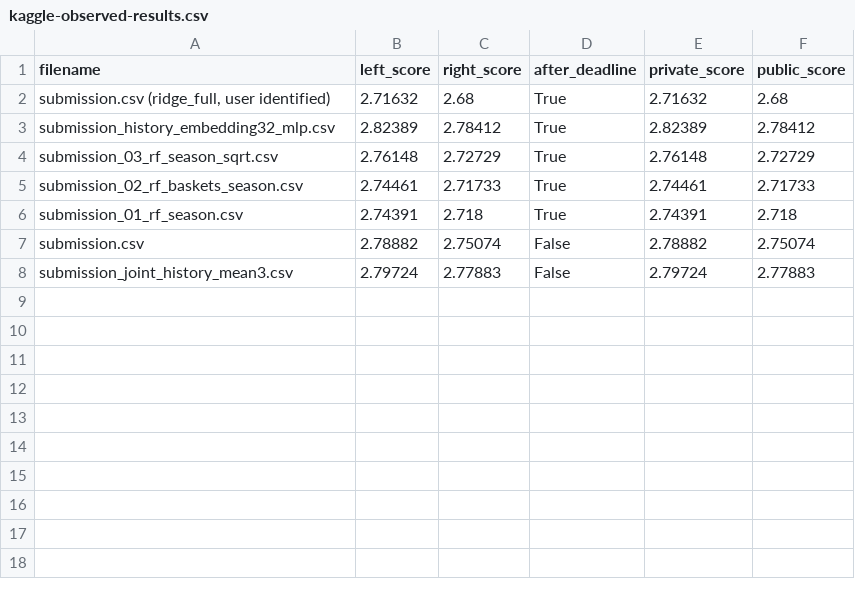
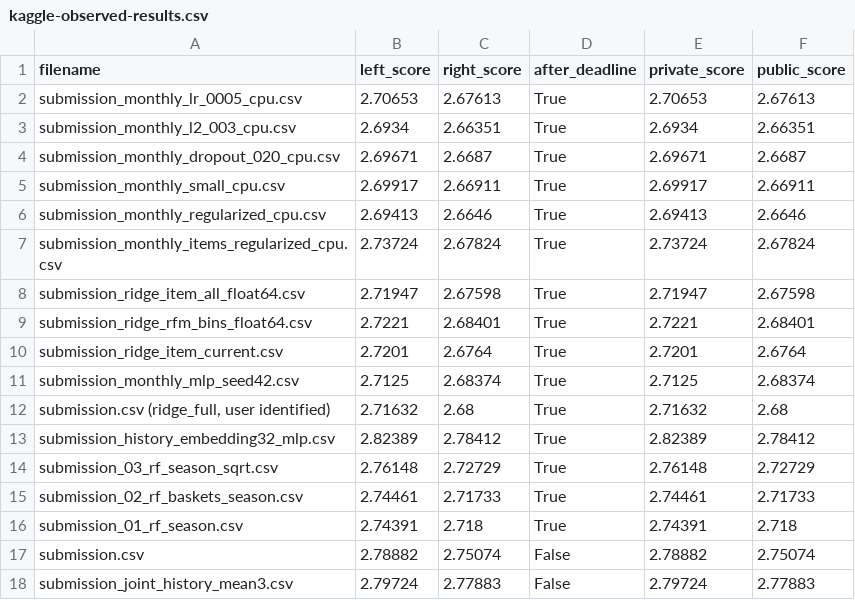
Before and after one commit to historyproblem/ml_hws, a CSV file: docs/kaggle-observed-results.csv, drawn as a sheet.

Commit message:
Add fast checked CSV variants and record new regularized MLP champion

```diff
--- a/docs/kaggle-observed-results.csv
+++ b/docs/kaggle-observed-results.csv
@@ -1,2 +1,12 @@
 filename,left_score,right_score,after_deadline,private_score,public_score
+submission_monthly_lr_0005_cpu.csv,2.70653,2.67613,True,2.70653,2.67613
+submission_monthly_l2_003_cpu.csv,2.6934,2.66351,True,2.6934,2.66351
+submission_monthly_dropout_020_cpu.csv,2.69671,2.6687,True,2.69671,2.6687
+submission_monthly_small_cpu.csv,2.69917,2.66911,True,2.69917,2.66911
+submission_monthly_regularized_cpu.csv,2.69413,2.6646,True,2.69413,2.6646
+submission_monthly_items_regularized_cpu.csv,2.73724,2.67824,True,2.73724,2.67824
+submission_ridge_item_all_float64.csv,2.71947,2.67598,True,2.71947,2.67598
+submission_ridge_rfm_bins_float64.csv,2.7221,2.68401,True,2.7221,2.68401
+submission_ridge_item_current.csv,2.7201,2.6764,True,2.7201,2.6764
+submission_monthly_mlp_seed42.csv,2.7125,2.68374,True,2.7125,2.68374
 "submission.csv (ridge_full, user identified)",2.71632,2.68,True,2.71632,2.68
```
Also changed, not shown: 31 other files.
